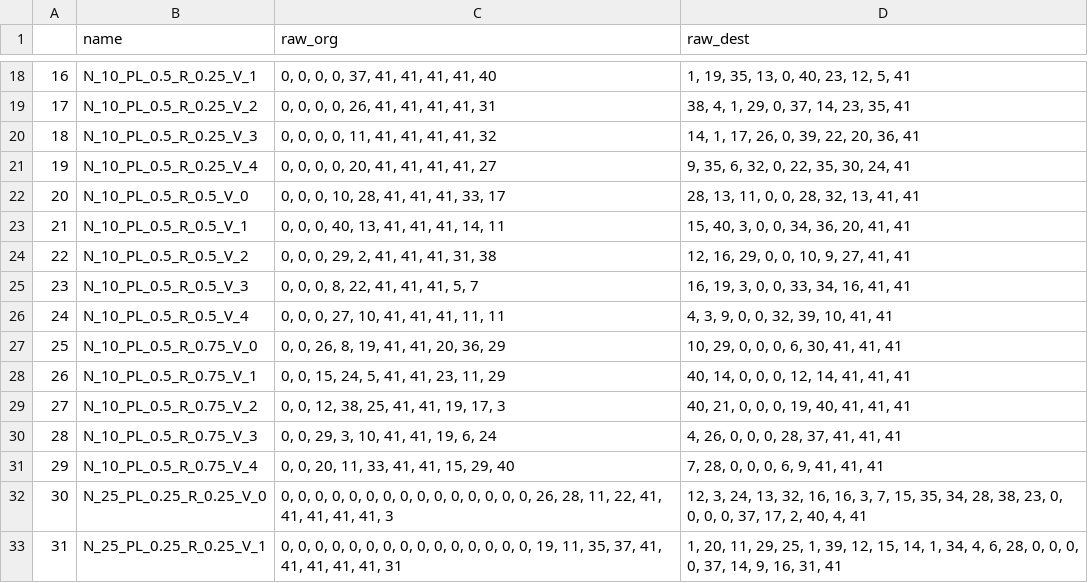
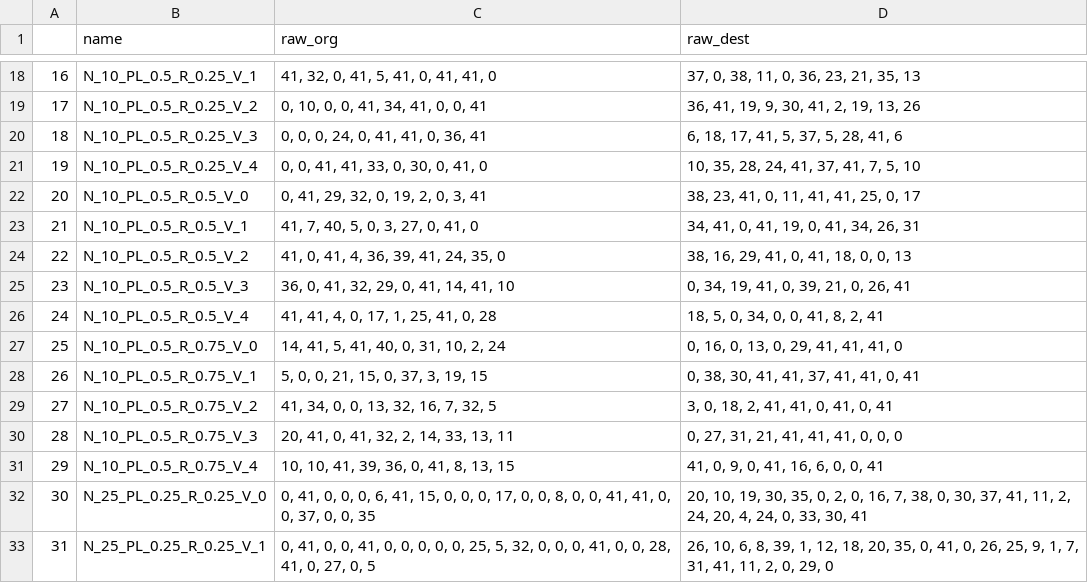
Before and after one commit to Liv66/tcsp_cpp, a CSV file: job_instances.csv, drawn as a sheet; only a part is shown, gaps mark what is left out; the diff covers the shown part only.

```diff
--- a/job_instances.csv
+++ b/job_instances.csv
@@ -18,16 +18,16 @@
-16,N_10_PL_0.5_R_0.25_V_1,"0, 0, 0, 0, 37, 41, 41, 41, 41, 40","1, 19, 35, 13, 0, 40, 23, 12, 5, 41"
-17,N_10_PL_0.5_R_0.25_V_2,"0, 0, 0, 0, 26, 41, 41, 41, 41, 31","38, 4, 1, 29, 0, 37, 14, 23, 35, 41"
-18,N_10_PL_0.5_R_0.25_V_3,"0, 0, 0, 0, 11, 41, 41, 41, 41, 32","14, 1, 17, 26, 0, 39, 22, 20, 36, 41"
-19,N_10_PL_0.5_R_0.25_V_4,"0, 0, 0, 0, 20, 41, 41, 41, 41, 27","9, 35, 6, 32, 0, 22, 35, 30, 24, 41"
-20,N_10_PL_0.5_R_0.5_V_0,"0, 0, 0, 10, 28, 41, 41, 41, 33, 17","28, 13, 11, 0, 0, 28, 32, 13, 41, 41"
-21,N_10_PL_0.5_R_0.5_V_1,"0, 0, 0, 40, 13, 41, 41, 41, 14, 11","15, 40, 3, 0, 0, 34, 36, 20, 41, 41"
-22,N_10_PL_0.5_R_0.5_V_2,"0, 0, 0, 29, 2, 41, 41, 41, 31, 38","12, 16, 29, 0, 0, 10, 9, 27, 41, 41"
-23,N_10_PL_0.5_R_0.5_V_3,"0, 0, 0, 8, 22, 41, 41, 41, 5, 7","16, 19, 3, 0, 0, 33, 34, 16, 41, 41"
-24,N_10_PL_0.5_R_0.5_V_4,"0, 0, 0, 27, 10, 41, 41, 41, 11, 11","4, 3, 9, 0, 0, 32, 39, 10, 41, 41"
-25,N_10_PL_0.5_R_0.75_V_0,"0, 0, 26, 8, 19, 41, 41, 20, 36, 29","10, 29, 0, 0, 0, 6, 30, 41, 41, 41"
-26,N_10_PL_0.5_R_0.75_V_1,"0, 0, 15, 24, 5, 41, 41, 23, 11, 29","40, 14, 0, 0, 0, 12, 14, 41, 41, 41"
-27,N_10_PL_0.5_R_0.75_V_2,"0, 0, 12, 38, 25, 41, 41, 19, 17, 3","40, 21, 0, 0, 0, 19, 40, 41, 41, 41"
-28,N_10_PL_0.5_R_0.75_V_3,"0, 0, 29, 3, 10, 41, 41, 19, 6, 24","4, 26, 0, 0, 0, 28, 37, 41, 41, 41"
-29,N_10_PL_0.5_R_0.75_V_4,"0, 0, 20, 11, 33, 41, 41, 15, 29, 40","7, 28, 0, 0, 0, 6, 9, 41, 41, 41"
-30,N_25_PL_0.25_R_0.25_V_0,"0, 0, 0, 0, 0, 0, 0, 0, 0, 0, 0, 0, 0, 0, 0, 26, 28, 11, 22, 41, 41, 41, 41, 41, 3","12, 3, 24, 13, 32, 16, 16, 3, 7, 15, 35, 34, 28, 38, 23, 0, 0, 0, 0, 37, 17, 2, 40, 4, 41"
-31,N_25_PL_0.25_R_0.25_V_1,"0, 0, 0, 0, 0, 0, 0, 0, 0, 0, 0, 0, 0, 0, 0, 19, 11, 35, 37, 41, 41, 41, 41, 41, 31","1, 20, 11, 29, 25, 1, 39, 12, 15, 14, 1, 34, 4, 6, 28, 0, 0, 0, 0, 37, 14, 9, 16, 31, 41"
+16,N_10_PL_0.5_R_0.25_V_1,"41, 32, 0, 41, 5, 41, 0, 41, 41, 0","37, 0, 38, 11, 0, 36, 23, 21, 35, 13"
+17,N_10_PL_0.5_R_0.25_V_2,"0, 10, 0, 0, 41, 34, 41, 0, 0, 41","36, 41, 19, 9, 30, 41, 2, 19, 13, 26"
+18,N_10_PL_0.5_R_0.25_V_3,"0, 0, 0, 24, 0, 41, 41, 0, 36, 41","6, 18, 17, 41, 5, 37, 5, 28, 41, 6"
+19,N_10_PL_0.5_R_0.25_V_4,"0, 0, 41, 41, 33, 0, 30, 0, 41, 0","10, 35, 28, 24, 41, 37, 41, 7, 5, 10"
+20,N_10_PL_0.5_R_0.5_V_0,"0, 41, 29, 32, 0, 19, 2, 0, 3, 41","38, 23, 41, 0, 11, 41, 41, 25, 0, 17"
+21,N_10_PL_0.5_R_0.5_V_1,"41, 7, 40, 5, 0, 3, 27, 0, 41, 0","34, 41, 0, 41, 19, 0, 41, 34, 26, 31"
+22,N_10_PL_0.5_R_0.5_V_2,"41, 0, 41, 4, 36, 39, 41, 24, 35, 0","38, 16, 29, 41, 0, 41, 18, 0, 0, 13"
+23,N_10_PL_0.5_R_0.5_V_3,"36, 0, 41, 32, 29, 0, 41, 14, 41, 10","0, 34, 19, 41, 0, 39, 21, 0, 26, 41"
+24,N_10_PL_0.5_R_0.5_V_4,"41, 41, 4, 0, 17, 1, 25, 41, 0, 28","18, 5, 0, 34, 0, 0, 41, 8, 2, 41"
+25,N_10_PL_0.5_R_0.75_V_0,"14, 41, 5, 41, 40, 0, 31, 10, 2, 24","0, 16, 0, 13, 0, 29, 41, 41, 41, 0"
+26,N_10_PL_0.5_R_0.75_V_1,"5, 0, 0, 21, 15, 0, 37, 3, 19, 15","0, 38, 30, 41, 41, 37, 41, 41, 0, 41"
+27,N_10_PL_0.5_R_0.75_V_2,"41, 34, 0, 0, 13, 32, 16, 7, 32, 5","3, 0, 18, 2, 41, 41, 0, 41, 0, 41"
+28,N_10_PL_0.5_R_0.75_V_3,"20, 41, 0, 41, 32, 2, 14, 33, 13, 11","0, 27, 31, 21, 41, 41, 41, 0, 0, 0"
+29,N_10_PL_0.5_R_0.75_V_4,"10, 10, 41, 39, 36, 0, 41, 8, 13, 15","41, 0, 9, 0, 41, 16, 6, 0, 0, 41"
+30,N_25_PL_0.25_R_0.25_V_0,"0, 41, 0, 0, 0, 6, 41, 15, 0, 0, 0, 17, 0, 0, 8, 0, 0, 41, 41, 0, 0, 37, 0, 0, 35","20, 10, 19, 30, 35, 0, 2, 0, 16, 7, 38, 0, 30, 37, 41, 11, 2, 24, 20, 4, 24, 0, 33, 30, 41"
+31,N_25_PL_0.25_R_0.25_V_1,"0, 41, 0, 0, 41, 0, 0, 0, 0, 0, 25, 5, 32, 0, 0, 0, 41, 0, 0, 28, 41, 0, 27, 0, 5","26, 10, 6, 8, 39, 1, 12, 18, 20, 35, 0, 41, 0, 26, 25, 9, 1, 7, 31, 41, 11, 2, 0, 29, 0"
```
Also changed, not shown: 148 edited cells elsewhere in this file, 7 other files.
